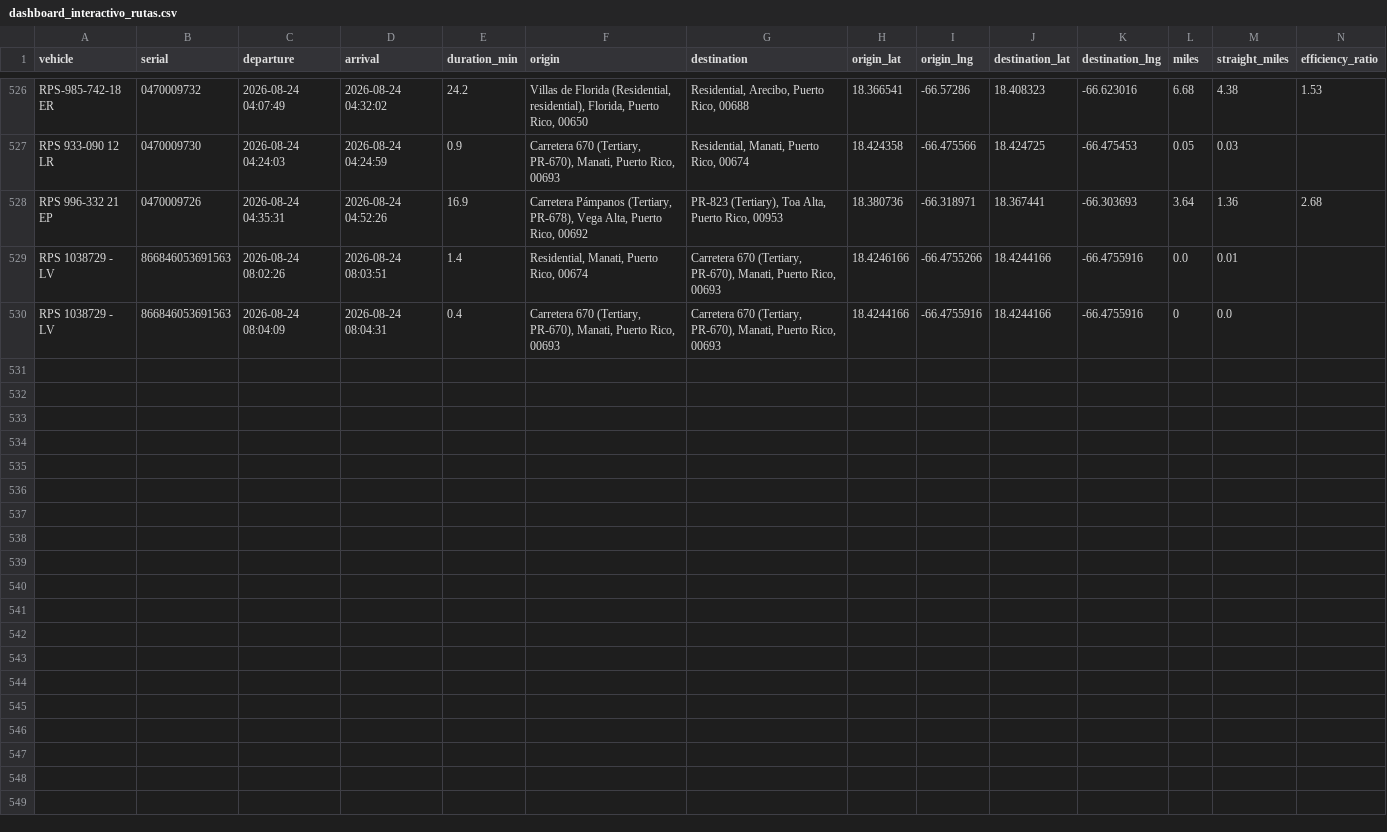
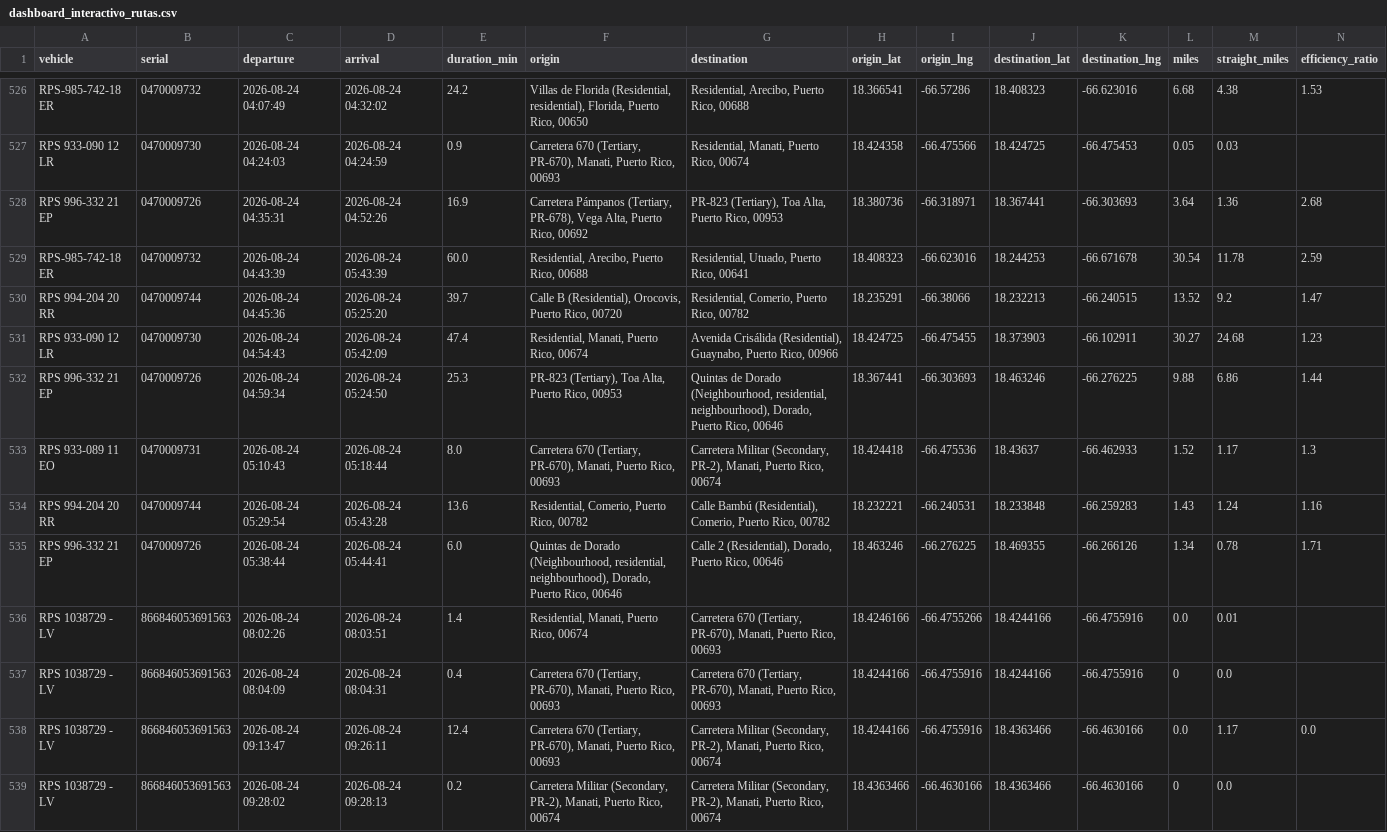
Before and after one commit to epac-hub/rps, a CSV file: dashboard_interactivo_rutas.csv, drawn as a sheet; only a part is shown, gaps mark what is left out; rows hold the shown columns only; the diff names each change by its address in the sheet, - before the commit and + after, or states it on an @@ line.

Commit message:
Refresh fleet dashboard data

```diff
--- a/dashboard_interactivo_rutas.csv
+++ b/dashboard_interactivo_rutas.csv
+row 529: RPS-985-742-18 ER | 0470009732 | 2026-08-24 04:43:39 | 2026-08-24 05:43:39 | 60.0 | Residential, Arecibo, Puerto Rico, 00688 | Residential, Utuado, Puerto Rico, 00641 | 18.408323 | -66.623016 | 18.244253 | -66.671678 | 30.54 | 11.78 | 2.59
+row 530: RPS 994-204 20 RR | 0470009744 | 2026-08-24 04:45:36 | 2026-08-24 05:25:20 | 39.7 | Calle B (Residential), Orocovis, Puerto Rico, 00720 | Residential, Comerio, Puerto Rico, 00782 | 18.235291 | -66.38066 | 18.232213 | -66.240515 | 13.52 | 9.2 | 1.47
+row 531: RPS 933-090 12 LR | 0470009730 | 2026-08-24 04:54:43 | 2026-08-24 05:42:09 | 47.4 | Residential, Manati, Puerto Rico, 00674 | Avenida Crisálida (Residential), Guaynabo, Puerto Rico, 00966 | 18.424725 | -66.475455 | 18.373903 | -66.102911 | 30.27 | 24.68 | 1.23
+row 532: RPS 996-332 21 EP | 0470009726 | 2026-08-24 04:59:34 | 2026-08-24 05:24:50 | 25.3 | PR-823 (Tertiary), Toa Alta, Puerto Rico, 00953 | Quintas de Dorado (Neighbourhood, residential, neighbourhood), Dorado, Puerto Rico, 00646 | 18.367441 | -66.303693 | 18.463246 | -66.276225 | 9.88 | 6.86 | 1.44
+row 533: RPS 933-089 11 EO | 0470009731 | 2026-08-24 05:10:43 | 2026-08-24 05:18:44 | 8.0 | Carretera 670 (Tertiary, PR-670), Manati, Puerto Rico, 00693 | Carretera Militar (Secondary, PR-2), Manati, Puerto Rico, 00674 | 18.424418 | -66.475536 | 18.43637 | -66.462933 | 1.52 | 1.17 | 1.3
+row 534: RPS 994-204 20 RR | 0470009744 | 2026-08-24 05:29:54 | 2026-08-24 05:43:28 | 13.6 | Residential, Comerio, Puerto Rico, 00782 | Calle Bambú (Residential), Comerio, Puerto Rico, 00782 | 18.232221 | -66.240531 | 18.233848 | -66.259283 | 1.43 | 1.24 | 1.16
+row 535: RPS 996-332 21 EP | 0470009726 | 2026-08-24 05:38:44 | 2026-08-24 05:44:41 | 6.0 | Quintas de Dorado (Neighbourhood, residential, neighbourhood), Dorado, Puerto Rico, 00646 | Calle 2 (Residential), Dorado, Puerto Rico, 00646 | 18.463246 | -66.276225 | 18.469355 | -66.266126 | 1.34 | 0.78 | 1.71
+row 538: RPS 1038729 - LV | 866846053691563 | 2026-08-24 09:13:47 | 2026-08-24 09:26:11 | 12.4 | Carretera 670 (Tertiary, PR-670), Manati, Puerto Rico, 00693 | Carretera Militar (Secondary, PR-2), Manati, Puerto Rico, 00674 | 18.4244166 | -66.4755916 | 18.4363466 | -66.4630166 | 0.0 | 1.17 | 0.0
+row 539: RPS 1038729 - LV | 866846053691563 | 2026-08-24 09:28:02 | 2026-08-24 09:28:13 | 0.2 | Carretera Militar (Secondary, PR-2), Manati, Puerto Rico, 00674 | Carretera Militar (Secondary, PR-2), Manati, Puerto Rico, 00674 | 18.4363466 | -66.4630166 | 18.4363466 | -66.4630166 | 0 | 0.0
```
Also changed, not shown: dashboard_interactivo_resumen.csv, 2 other files.
